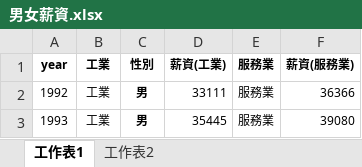
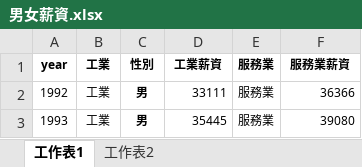
Before and after one commit to twjenhao/111-1-econDV, an Excel workbook: week15/男女薪資.xlsx, sheet 工作表1, drawn as a sheet; only a part is shown; values as stored, in another font and other column widths than the file's, no borders; the diff names each change by its address in the sheet, - before the commit and + after, or states it on an @@ line.

Commit message:
Update 男女薪資.xlsx

```diff
--- a/week15/男女薪資.xlsx (sheet 工作表1)
+++ b/week15/男女薪資.xlsx (sheet 工作表1)
-D1: 薪資(工業)
+D1: 工業薪資
-F1: 薪資(服務業)
+F1: 服務業薪資
```
